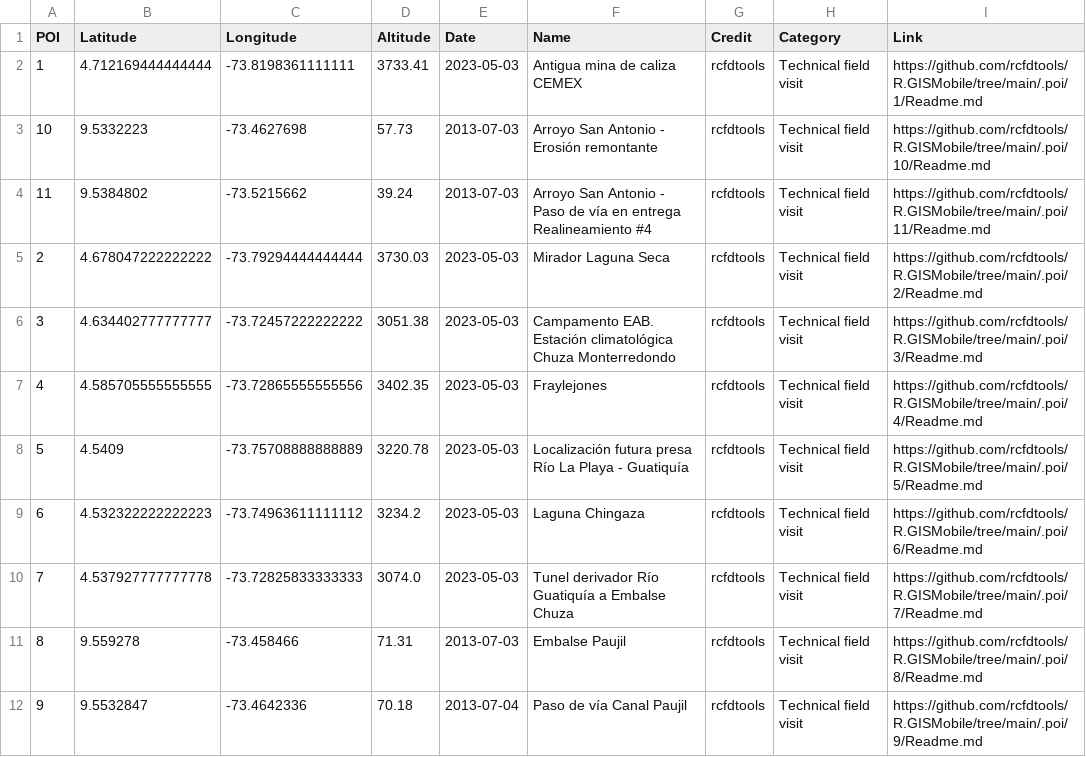
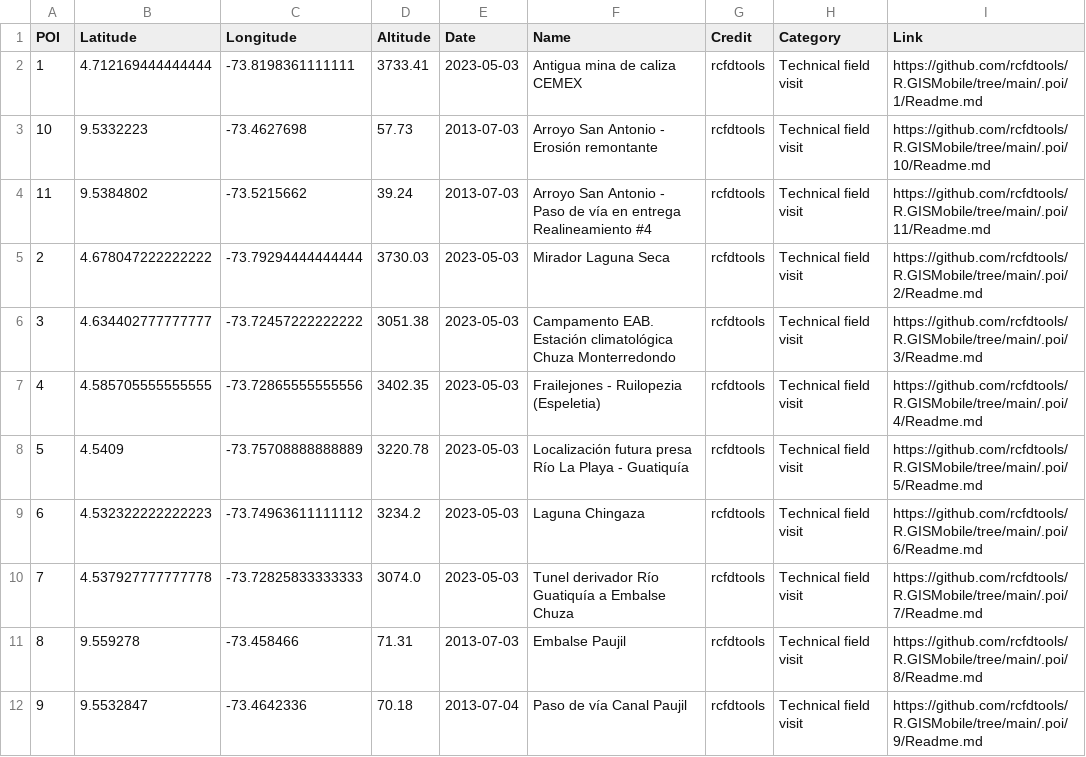
Before and after one commit to rcfdtools/R.GISMobile, a CSV file: .poi/poi.csv, drawn as a sheet.

```diff
--- a/.poi/poi.csv
+++ b/.poi/poi.csv
@@ -6,3 +6,3 @@ POI,Latitude,Longitude,Altitude,Date,Name,Credit,Category,Link
 3,4.634402777777777,-73.72457222222222,3051.38,2023-05-03,Campamento EAB. Estación climatológica Chuza Monterredondo,rcfdtools,Technical field visit,https://github.com/rcfdtools/R.GISMobile/tree/main/.poi/3/Readme.md
-4,4.585705555555555,-73.72865555555556,3402.35,2023-05-03,Fraylejones,rcfdtools,Technical field visit,https://github.com/rcfdtools/R.GISMobile/tree/main/.poi/4/Readme.md
+4,4.585705555555555,-73.72865555555556,3402.35,2023-05-03,Frailejones - Ruilopezia (Espeletia),rcfdtools,Technical field visit,https://github.com/rcfdtools/R.GISMobile/tree/main/.poi/4/Readme.md
 5,4.5409,-73.75708888888889,3220.78,2023-05-03,Localización futura presa Río La Playa - Guatiquía,rcfdtools,Technical field visit,https://github.com/rcfdtools/R.GISMobile/tree/main/.poi/5/Readme.md
```
Also changed, not shown: 4 other files.
